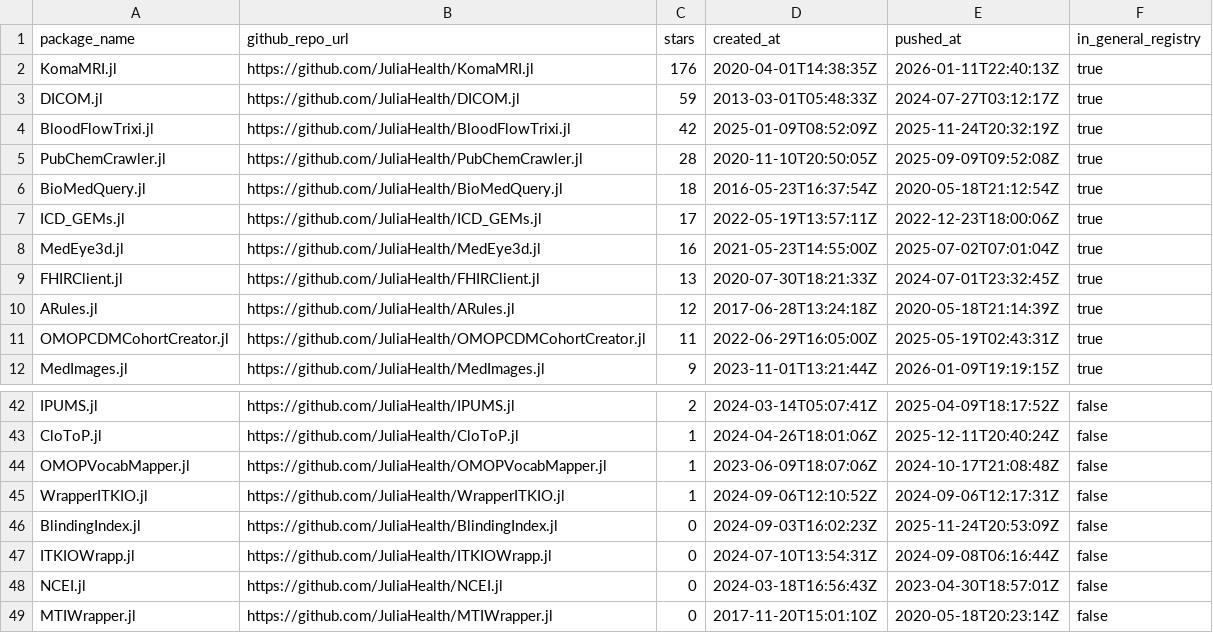
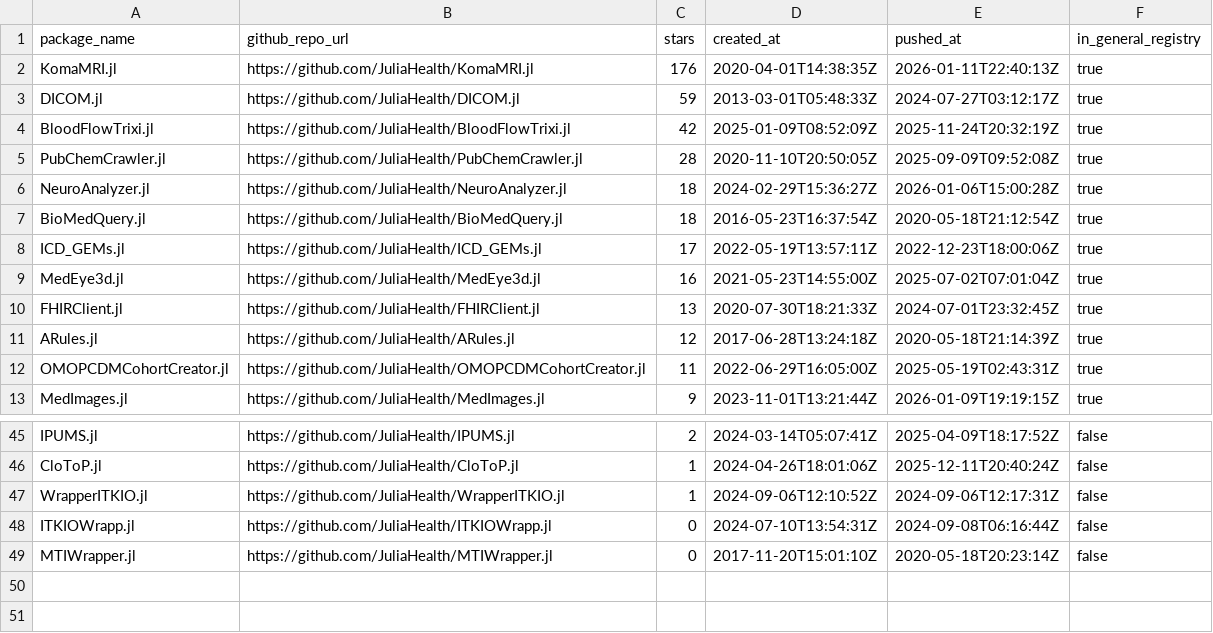
Before and after one commit to JuliaHealth/JuliaHealthAudit, a CSV file: data/results/packages.csv, drawn as a sheet; only a part is shown, gaps mark what is left out; removed rows and columns are numbered as before the commit, all else as after; the diff covers the shown part only; the diff names each change by its address in the sheet, - before the commit and + after, or states it on an @@ line.

```diff
--- a/data/results/packages.csv
+++ b/data/results/packages.csv
+row 6: NeuroAnalyzer.jl | https://github.com/JuliaHealth/NeuroAnalyzer.jl | 18 | 2024-02-29T15:36:27Z | 2026-01-06T15:00:28Z | true
-row 44: OMOPVocabMapper.jl | https://github.com/JuliaHealth/OMOPVocabMapper.jl | 1 | 2023-06-09T18:07:06Z | 2024-10-17T21:08:48Z | false
-row 46: BlindingIndex.jl | https://github.com/JuliaHealth/BlindingIndex.jl | 0 | 2024-09-03T16:02:23Z | 2025-11-24T20:53:09Z | false
-row 48: NCEI.jl | https://github.com/JuliaHealth/NCEI.jl | 0 | 2024-03-18T16:56:43Z | 2023-04-30T18:57:01Z | false
```
Also changed, not shown: 6 added rows and 4 removed rows elsewhere in this file, data/results/audit_non_packages.csv, data/results/audit_packages.csv, 29 other files.
